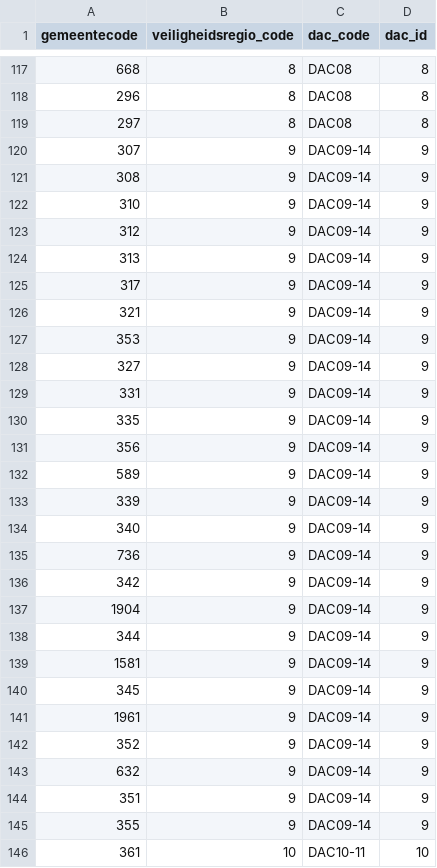
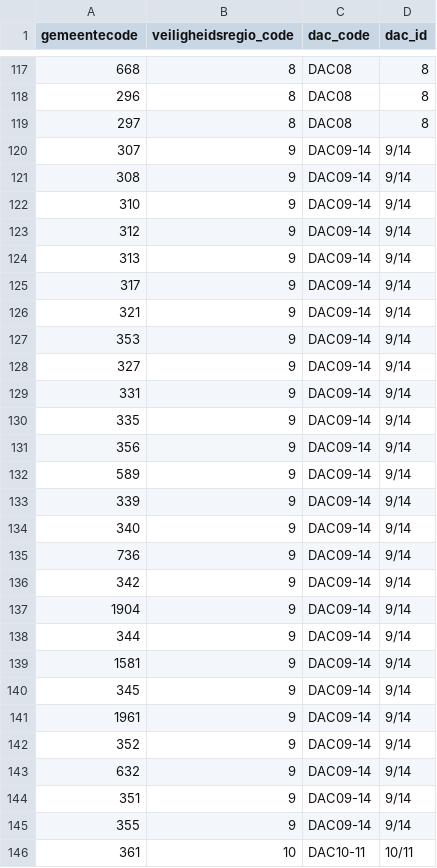
Before and after one commit to angelinaRC/corona_dashboard, a CSV file: dac_codes.csv, drawn as a sheet; only a part is shown, gaps mark what is left out; the diff covers the shown part only.

```diff
--- a/dac_codes.csv
+++ b/dac_codes.csv
@@ -119,28 +119,28 @@ gemeentecode,veiligheidsregio_code,dac_code,dac_id
 "297","8",DAC08,"8"
-"307","9",DAC09-14,"9"
-"308","9",DAC09-14,"9"
-"310","9",DAC09-14,"9"
-"312","9",DAC09-14,"9"
-"313","9",DAC09-14,"9"
-"317","9",DAC09-14,"9"
-"321","9",DAC09-14,"9"
-"353","9",DAC09-14,"9"
-"327","9",DAC09-14,"9"
-"331","9",DAC09-14,"9"
-"335","9",DAC09-14,"9"
-"356","9",DAC09-14,"9"
-"589","9",DAC09-14,"9"
-"339","9",DAC09-14,"9"
-"340","9",DAC09-14,"9"
-"736","9",DAC09-14,"9"
-"342","9",DAC09-14,"9"
-"1904","9",DAC09-14,"9"
-"344","9",DAC09-14,"9"
-"1581","9",DAC09-14,"9"
-"345","9",DAC09-14,"9"
-"1961","9",DAC09-14,"9"
-"352","9",DAC09-14,"9"
-"632","9",DAC09-14,"9"
-"351","9",DAC09-14,"9"
-"355","9",DAC09-14,"9"
-"361","10",DAC10-11,"10"
+"307","9",DAC09-14,9/14
+"308","9",DAC09-14,9/14
+"310","9",DAC09-14,9/14
+"312","9",DAC09-14,9/14
+"313","9",DAC09-14,9/14
+"317","9",DAC09-14,9/14
+"321","9",DAC09-14,9/14
+"353","9",DAC09-14,9/14
+"327","9",DAC09-14,9/14
+"331","9",DAC09-14,9/14
+"335","9",DAC09-14,9/14
+"356","9",DAC09-14,9/14
+"589","9",DAC09-14,9/14
+"339","9",DAC09-14,9/14
+"340","9",DAC09-14,9/14
+"736","9",DAC09-14,9/14
+"342","9",DAC09-14,9/14
+"1904","9",DAC09-14,9/14
+"344","9",DAC09-14,9/14
+"1581","9",DAC09-14,9/14
+"345","9",DAC09-14,9/14
+"1961","9",DAC09-14,9/14
+"352","9",DAC09-14,9/14
+"632","9",DAC09-14,9/14
+"351","9",DAC09-14,9/14
+"355","9",DAC09-14,9/14
+"361","10",DAC10-11,10/11
```
Also changed, not shown: 31 edited cells elsewhere in this file, dac_centres.csv.
